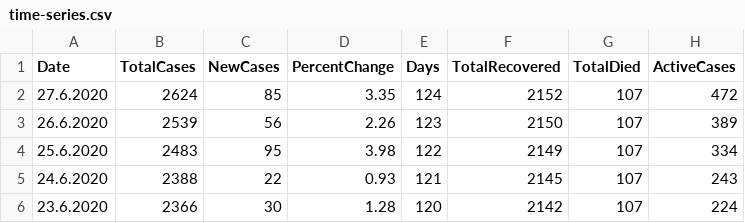
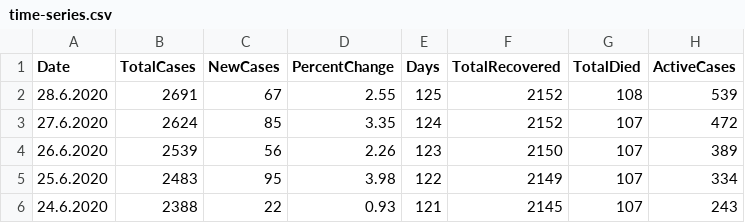
Before and after one commit to viborccom/data, a CSV file: covid-19/croatia/time-series.csv, drawn as a sheet; only a part is shown; the shorter side is filled out with more unchanged rows; the diff names each change by its address in the sheet, - before the commit and + after, or states it on an @@ line.

Commit message:
June 28, data update

```diff
--- a/covid-19/croatia/time-series.csv
+++ b/covid-19/croatia/time-series.csv
+row 2: 28.6.2020 | 2691 | 67 | 2.55 | 125 | 2152 | 108 | 539
```
